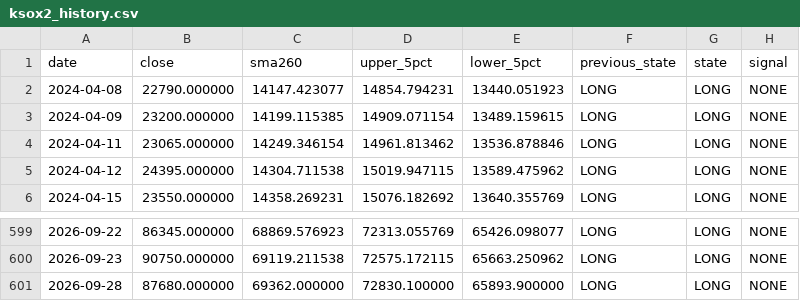
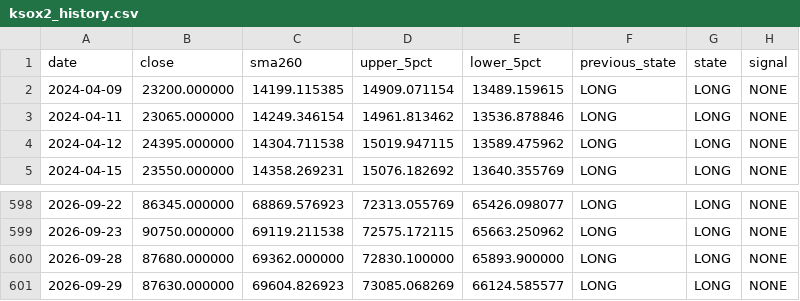
Before and after one commit to malafonges-commits/ksox2-signal, a CSV file: ksox2_history.csv, drawn as a sheet; only a part is shown, gaps mark what is left out; removed rows and columns are numbered as before the commit, all else as after; the diff names each change by its address in the sheet, - before the commit and + after, or states it on an @@ line.

```diff
--- a/ksox2_history.csv
+++ b/ksox2_history.csv
-row 2: 2024-04-08 | 22790.000000 | 14147.423077 | 14854.794231 | 13440.051923 | LONG | LONG | NONE
+row 601: 2026-09-29 | 87630.000000 | 69604.826923 | 73085.068269 | 66124.585577 | LONG | LONG | NONE
```
Also changed, not shown: ksox2_prices.csv, 1 other file.
